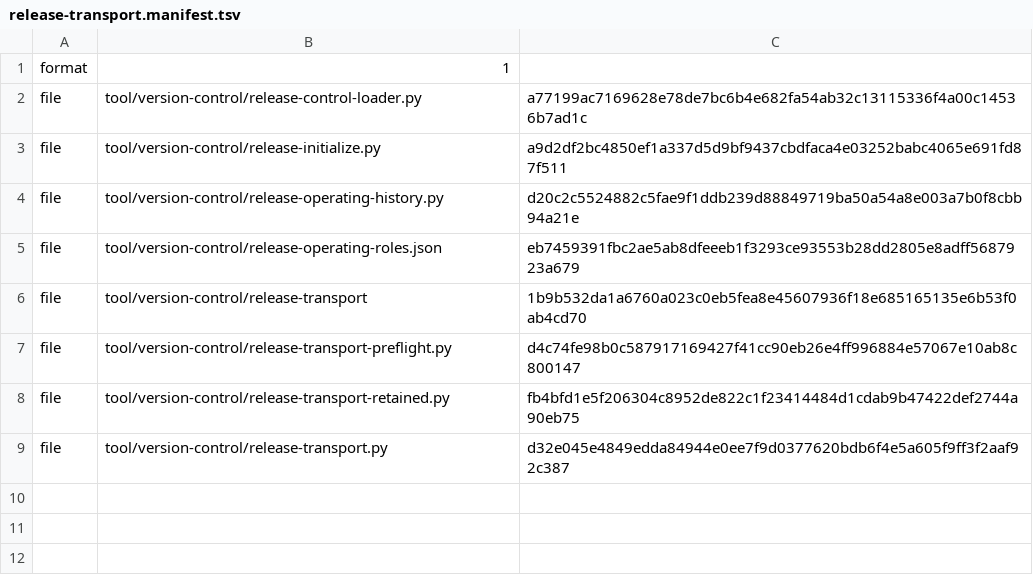
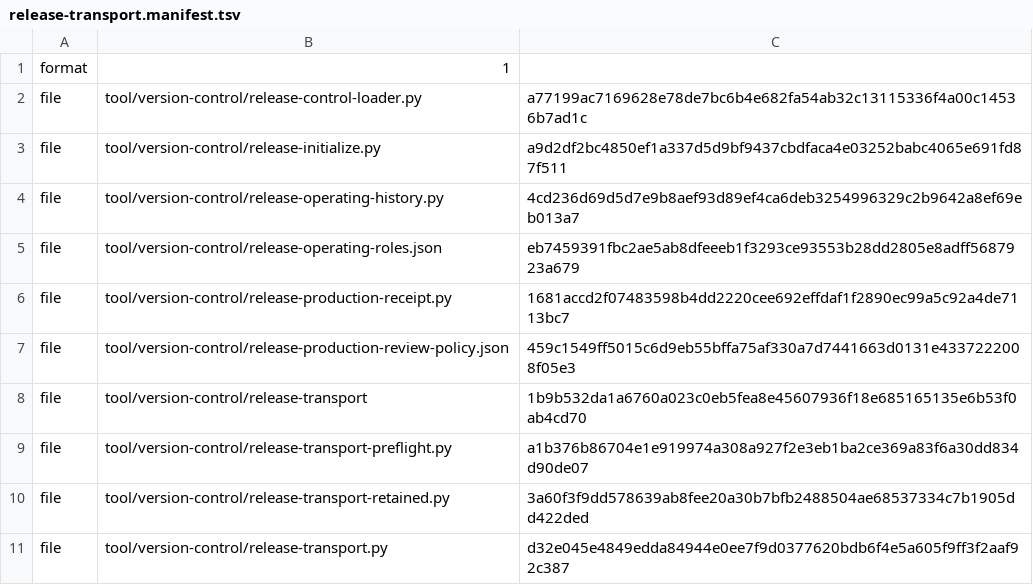
Before and after one commit to shk95/configs, a TSV file: tool/version-control/release-transport.manifest.tsv, drawn as a sheet.

Commit message:
feat(repository): bind typed production receipt custody
Refs #501

```diff
--- a/tool/version-control/release-transport.manifest.tsv
+++ b/tool/version-control/release-transport.manifest.tsv
@@ -3,7 +3,9 @@ file	tool/version-control/release-control-loader.py	a77199ac7169628e78de7bc6b4e6
 file	tool/version-control/release-initialize.py	a9d2df2bc4850ef1a337d5d9bf9437cbdfaca4e03252babc4065e691fd87f511
-file	tool/version-control/release-operating-history.py	d20c2c5524882c5fae9f1ddb239d88849719ba50a54a8e003a7b0f8cbb94a21e
+file	tool/version-control/release-operating-history.py	4cd236d69d5d7e9b8aef93d89ef4ca6deb3254996329c2b9642a8ef69eb013a7
 file	tool/version-control/release-operating-roles.json	eb7459391fbc2ae5ab8dfeeeb1f3293ce93553b28dd2805e8adff5687923a679
+file	tool/version-control/release-production-receipt.py	1681accd2f07483598b4dd2220cee692effdaf1f2890ec99a5c92a4de7113bc7
+file	tool/version-control/release-production-review-policy.json	459c1549ff5015c6d9eb55bffa75af330a7d7441663d0131e4337222008f05e3
 file	tool/version-control/release-transport	1b9b532da1a6760a023c0eb5fea8e45607936f18e685165135e6b53f0ab4cd70
-file	tool/version-control/release-transport-preflight.py	d4c74fe98b0c587917169427f41cc90eb26e4ff996884e57067e10ab8c800147
-file	tool/version-control/release-transport-retained.py	fb4bfd1e5f206304c8952de822c1f23414484d1cdab9b47422def2744a90eb75
+file	tool/version-control/release-transport-preflight.py	a1b376b86704e1e919974a308a927f2e3eb1ba2ce369a83f6a30dd834d90de07
+file	tool/version-control/release-transport-retained.py	3a60f3f9dd578639ab8fee20a30b7bfb2488504ae68537334c7b1905dd422ded
 file	tool/version-control/release-transport.py	d32e045e4849edda84944e0ee7f9d0377620bdb6f4e5a605f9ff3f2aaf92c387
```
Also changed, not shown: tool/version-control/release-control-package/manifest.tsv, 19 other files.
